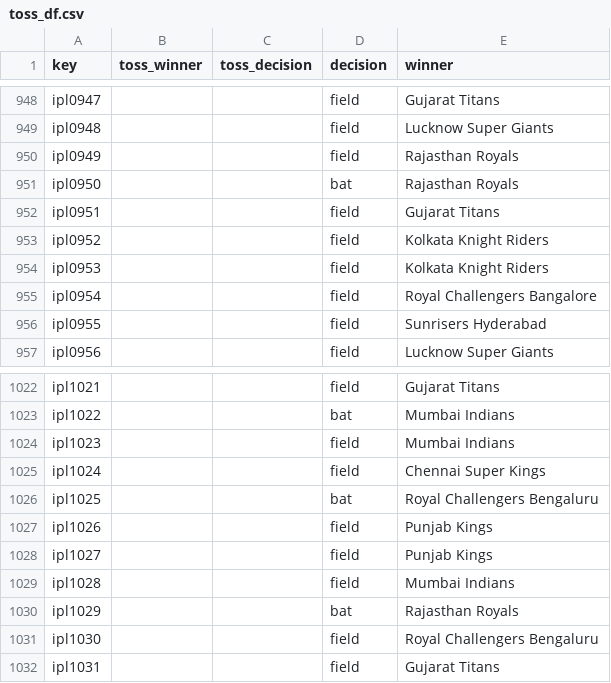
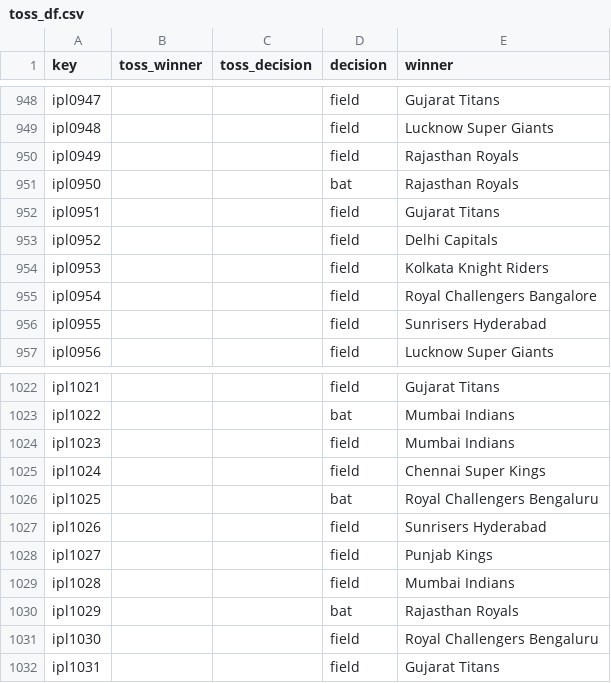
Before and after one commit to sawlachintan/cricket_data, a CSV file: ipl_data/toss_df.csv, drawn as a sheet; only a part is shown, gaps mark what is left out.

```diff
--- a/ipl_data/toss_df.csv
+++ b/ipl_data/toss_df.csv
@@ -952,3 +952,3 @@ ipl0950,,,bat,Rajasthan Royals
 ipl0951,,,field,Gujarat Titans
-ipl0952,,,field,Kolkata Knight Riders
+ipl0952,,,field,Delhi Capitals
 ipl0953,,,field,Kolkata Knight Riders
@@ -1026,3 +1026,3 @@ ipl1024,,,field,Chennai Super Kings
 ipl1025,,,bat,Royal Challengers Bengaluru
-ipl1026,,,field,Punjab Kings
+ipl1026,,,field,Sunrisers Hyderabad
 ipl1027,,,field,Punjab Kings
```
Also changed, not shown: ipl_data/info_df.csv, ipl_data/outcome_df.csv, 4 other files.
